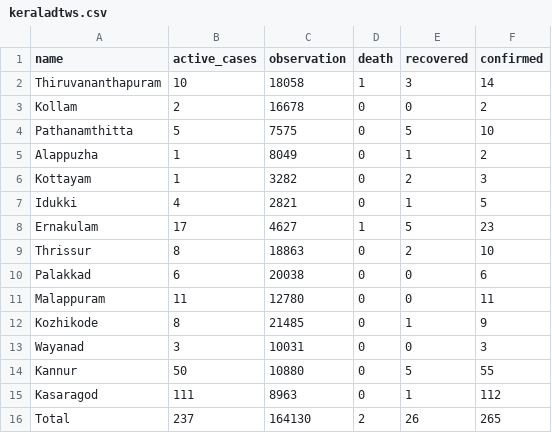
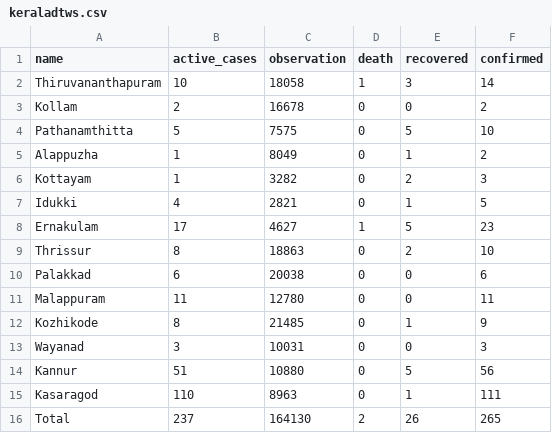
Before and after one commit to m3tasploit/projectfiles, a CSV file: keraladtws.csv, drawn as a sheet.

Commit message:
Update keraladtws.csv

```diff
--- a/keraladtws.csv
+++ b/keraladtws.csv
@@ -13,4 +13,4 @@ Kozhikode,8,21485,0,1,9
 Wayanad,3,10031,0,0,3
-Kannur,50,10880,0,5,55
-Kasaragod,111,8963,0,1,112
+Kannur,51,10880,0,5,56
+Kasaragod,110,8963,0,1,111
 Total,237,164130,2,26,265
```
